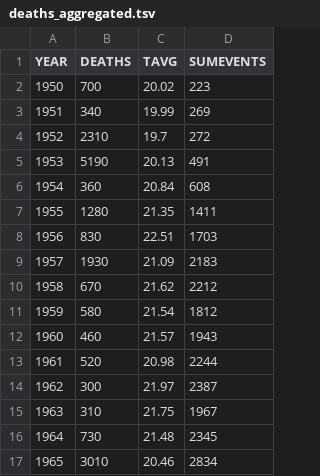
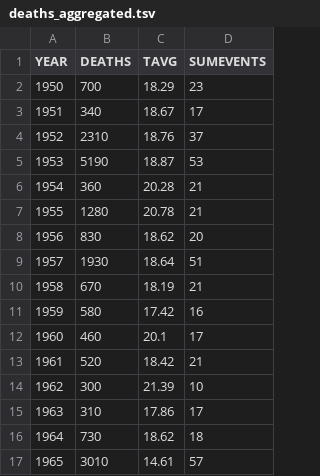
Before and after one commit to ben-walczak/Storm-Severity-Analysis, a TSV file: deaths_aggregated.tsv, drawn as a sheet; only a part is shown; the diff covers the shown part only.

```diff
--- a/deaths_aggregated.tsv
+++ b/deaths_aggregated.tsv
@@ -1,17 +1,17 @@
 YEAR	DEATHS	TAVG	SUMEVENTS
-1950	700	20.02	223
-1951	340	19.99	269
-1952	2310	19.7	272
-1953	5190	20.13	491
-1954	360	20.84	608
-1955	1280	21.35	1411
-1956	830	22.51	1703
-1957	1930	21.09	2183
-1958	670	21.62	2212
-1959	580	21.54	1812
-1960	460	21.57	1943
-1961	520	20.98	2244
-1962	300	21.97	2387
-1963	310	21.75	1967
-1964	730	21.48	2345
-1965	3010	20.46	2834
+1950	700	18.29	23
+1951	340	18.67	17
+1952	2310	18.76	37
+1953	5190	18.87	53
+1954	360	20.28	21
+1955	1280	20.78	21
+1956	830	18.62	20
+1957	1930	18.64	51
+1958	670	18.19	21
+1959	580	17.42	16
+1960	460	20.1	17
+1961	520	18.42	21
+1962	300	21.39	10
+1963	310	17.86	17
+1964	730	18.62	18
+1965	3010	14.61	57
```
Also changed, not shown: 104 edited cells elsewhere in this file, deaths.tsv, 7 other files.
